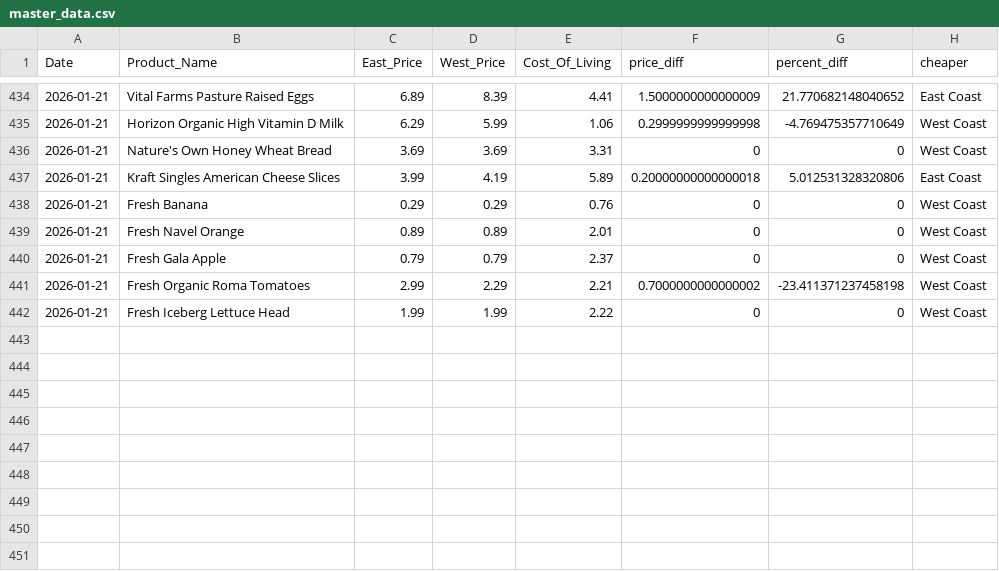
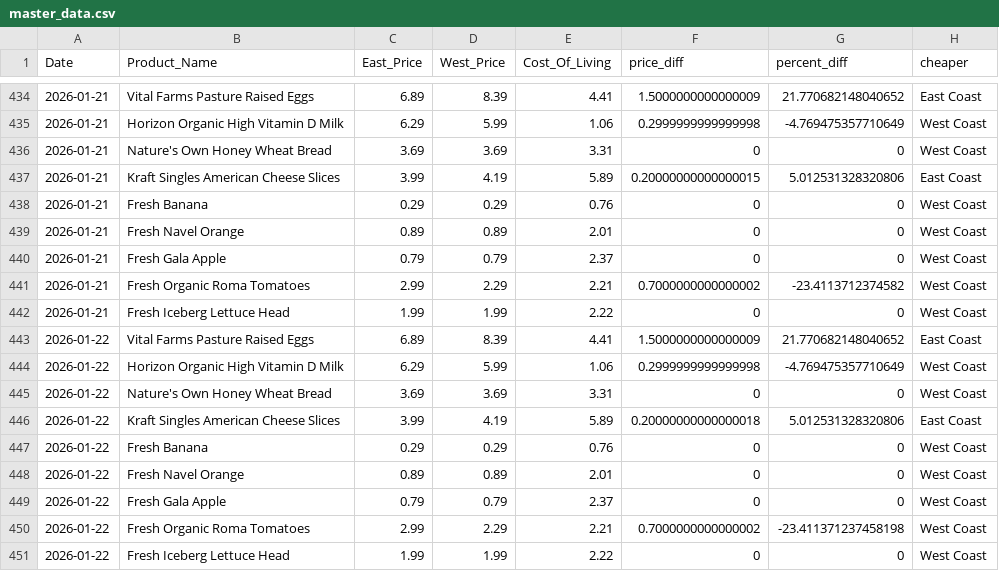
Before and after one commit to mattvmose/Data-330-Final-Project, a CSV file: final_data/master_data.csv, drawn as a sheet; only a part is shown, gaps mark what is left out.

```diff
--- a/final_data/master_data.csv
+++ b/final_data/master_data.csv
@@ -436,3 +436,3 @@ Date,Product_Name,East_Price,West_Price,Cost_Of_Living,price_diff,percent_diff,c
 2026-01-21,Nature's Own Honey Wheat Bread,3.69,3.69,3.31,0,0,West Coast
-2026-01-21,Kraft Singles American Cheese Slices,3.99,4.19,5.89,0.20000000000000018,5.012531328320806,East Coast
+2026-01-21,Kraft Singles American Cheese Slices,3.99,4.19,5.89,0.20000000000000015,5.012531328320806,East Coast
 2026-01-21,Fresh Banana,0.29,0.29,0.76,0,0,West Coast
@@ -440,3 +440,12 @@ Date,Product_Name,East_Price,West_Price,Cost_Of_Living,price_diff,percent_diff,c
 2026-01-21,Fresh Gala Apple,0.79,0.79,2.37,0,0,West Coast
-2026-01-21,Fresh Organic Roma Tomatoes,2.99,2.29,2.21,0.7000000000000002,-23.411371237458198,West Coast
+2026-01-21,Fresh Organic Roma Tomatoes,2.99,2.29,2.21,0.7000000000000002,-23.4113712374582,West Coast
 2026-01-21,Fresh Iceberg Lettuce Head,1.99,1.99,2.22,0,0,West Coast
+2026-01-22,Vital Farms Pasture Raised Eggs,6.89,8.39,4.41,1.5000000000000009,21.770682148040652,East Coast
+2026-01-22,Horizon Organic High Vitamin D Milk,6.29,5.99,1.06,0.2999999999999998,-4.769475357710649,West Coast
+2026-01-22,Nature's Own Honey Wheat Bread,3.69,3.69,3.31,0,0,West Coast
+2026-01-22,Kraft Singles American Cheese Slices,3.99,4.19,5.89,0.20000000000000018,5.012531328320806,East Coast
+2026-01-22,Fresh Banana,0.29,0.29,0.76,0,0,West Coast
+2026-01-22,Fresh Navel Orange,0.89,0.89,2.01,0,0,West Coast
+2026-01-22,Fresh Gala Apple,0.79,0.79,2.37,0,0,West Coast
+2026-01-22,Fresh Organic Roma Tomatoes,2.99,2.29,2.21,0.7000000000000002,-23.411371237458198,West Coast
+2026-01-22,Fresh Iceberg Lettuce Head,1.99,1.99,2.22,0,0,West Coast
```
Also changed, not shown: clean_price_data/price_data.csv, raw_price_data/raw_COL_data.csv, 3 other files.
